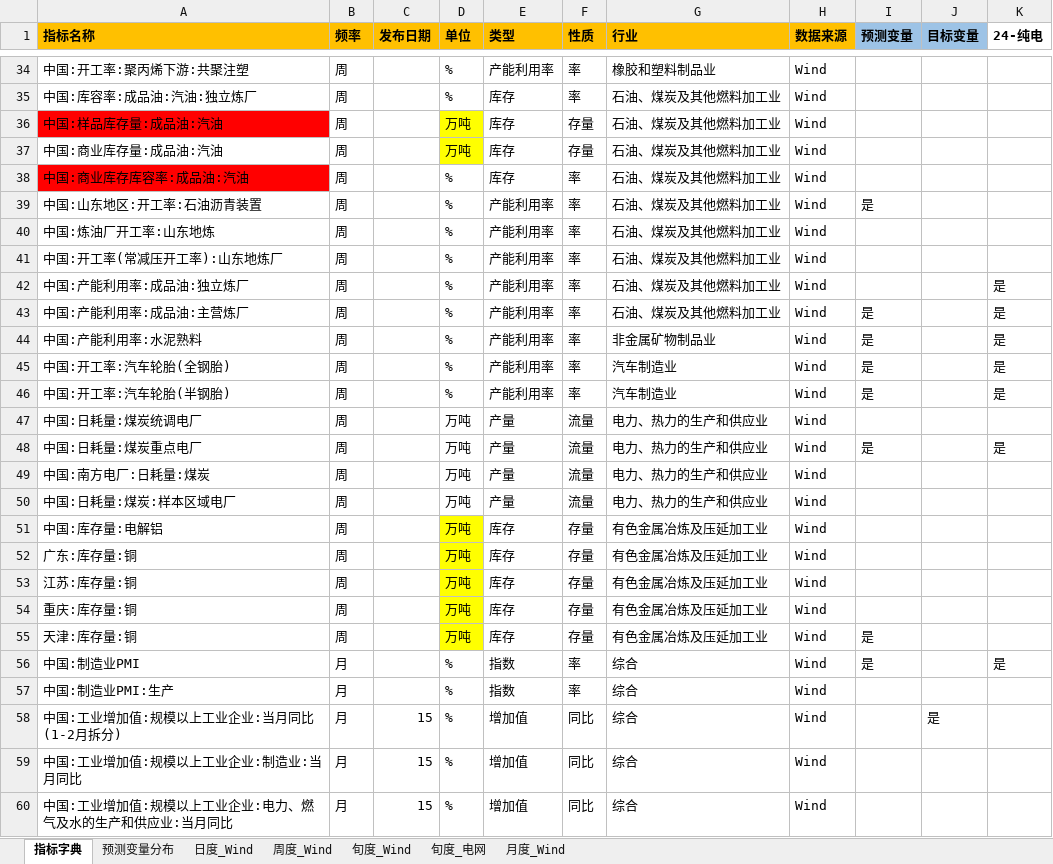
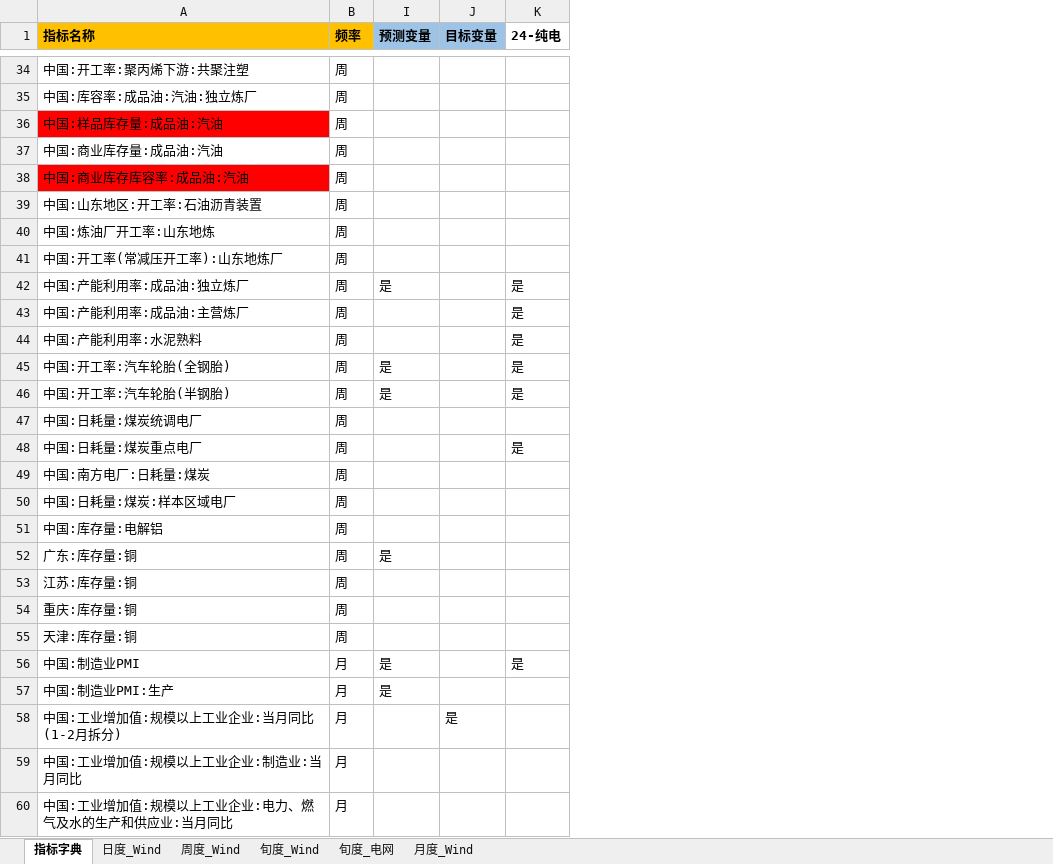
Before and after one commit to BichengNiu/HTFA_v1.1, an Excel workbook: data/经济指标数据库.xlsx, sheet 指标字典, drawn as a sheet; only a part is shown, gaps mark what is left out; values as stored, in another font and other column widths than the file's, no borders; the diff covers the shown part only; the diff names each change by its address in the sheet, - before the commit and + after, or states it on an @@ line.

```diff
--- a/data/经济指标数据库.xlsx (sheet 指标字典)
+++ b/data/经济指标数据库.xlsx (sheet 指标字典)
-sheet tab: 预测变量分布
@@ column C (发布日期) hidden, rows 58-60: all 15 @@
@@ column D (单位) hidden, rows 34-60: % | % | 万吨 | 万吨 | % | % | % | % | % | % | % | % | % | 万吨 | 万吨 | 万吨 | 万吨 | 万吨 | 万吨 | 万吨 | 万吨 | 万吨 | % | % | % | % | % @@
@@ column E (类型) hidden, rows 34-60: 产能利用率 | 库存 | 库存 | 库存 | 库存 | 产能利用率 | 产能利用率 | 产能利用率 | 产能利用率 | 产能利用率 | 产能利用率 | 产能利用率 | 产能利用率 | 产量 | 产量 | 产量 | 产量 | 库存 | 库存 | 库存 | 库存 | 库存 | 指数 | 指数 | 增加值 | 增加值 | 增加值 @@
@@ column F (性质) hidden, rows 34-60: 率 | 率 | 存量 | 存量 | 率 | 率 | 率 | 率 | 率 | 率 | 率 | 率 | 率 | 流量 | 流量 | 流量 | 流量 | 存量 | 存量 | 存量 | 存量 | 存量 | 率 | 率 | 同比 | 同比 | 同比 @@
@@ column G (行业) hidden, rows 34-60: 橡胶和塑料制品业 | 石油、煤炭及其他燃料加工业 | 石油、煤炭及其他燃料加工业 | 石油、煤炭及其他燃料加工业 | 石油、煤炭及其他燃料加工业 | 石油、煤炭及其他燃料加工业 | 石油、煤炭及其他燃料加工业 | 石油、煤炭及其他燃料加工业 | 石油、煤炭及其他燃料加工业 | 石油、煤炭及其他燃料加工业 | 非金属矿物制品业 | 汽车制造业 | 汽车制造业 | 电力、热力的生产和供应业 | 电力、热力的生产和供应业 | 电力、热力的生产和供应业 | 电力、热力的生产和供应业 | 有色金属冶炼及压延加工业 | 有色金属冶炼及压延加工业 | 有色金属冶炼及压延加工业 | 有色金属冶炼及压延加工业 | 有色金属冶炼及压延加工业 | 综合 | 综合 | 综合 | 综合 | 综合 @@
@@ column H (数据来源) hidden, rows 34-60: all Wind @@
-I39 (预测变量): 是
+I39 (预测变量): (empty)
-I42 (预测变量): (empty)
+I42 (预测变量): 是
-I43:I44 (预测变量): 是
+I43:I44 (预测变量): (empty)
-I48 (预测变量): 是
+I48 (预测变量): (empty)
-I52 (预测变量): (empty)
+I52 (预测变量): 是
-I55 (预测变量): 是
+I55 (预测变量): (empty)
-I57 (预测变量): (empty)
+I57 (预测变量): 是
```
Also changed, not shown: 9 edited cells elsewhere in this sheet, 7 other files.
